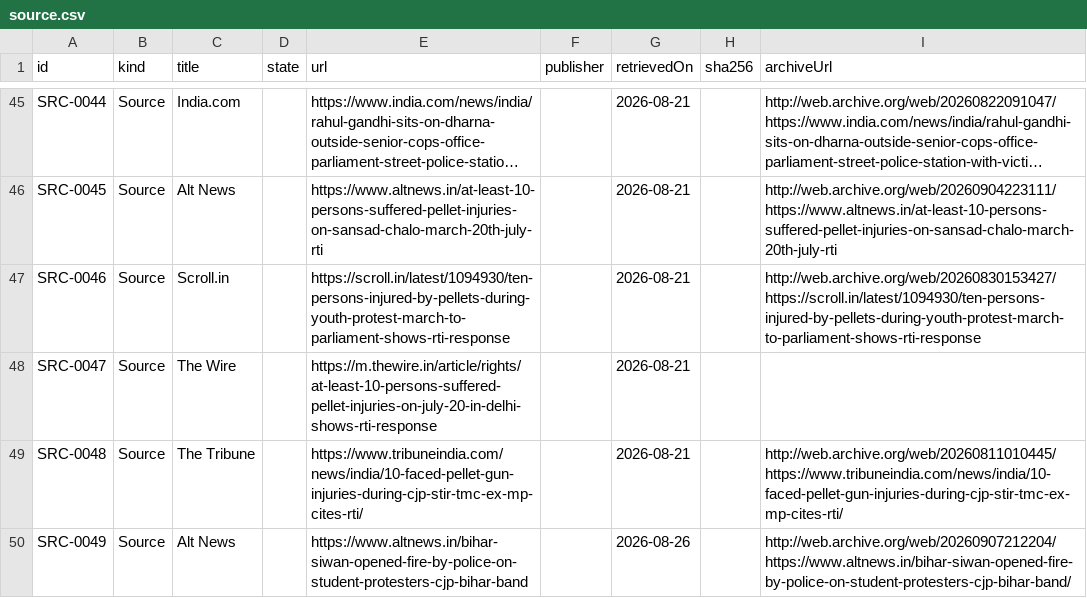
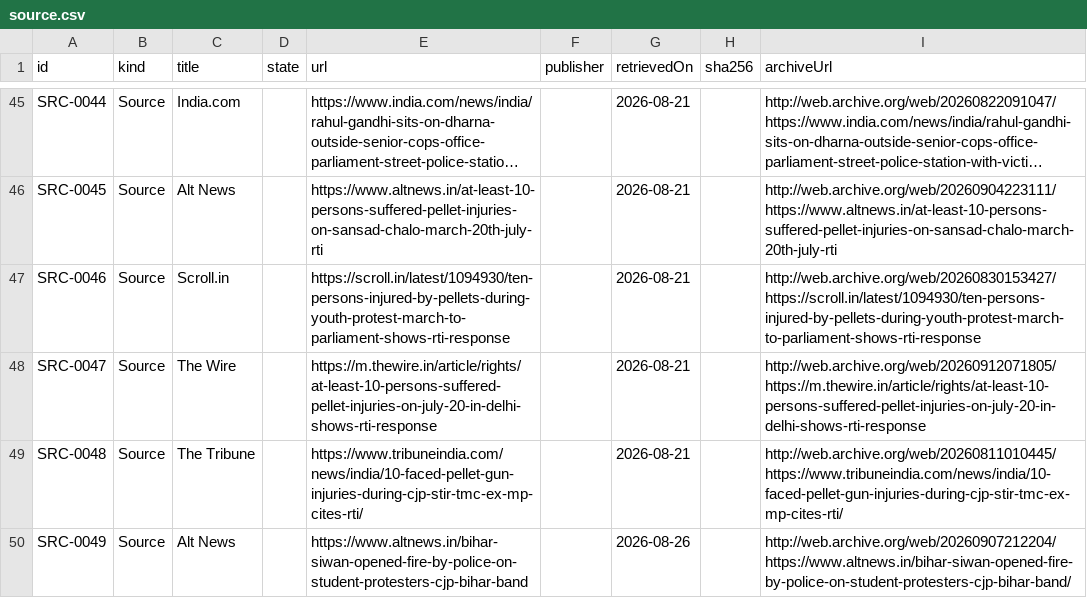
Before and after one commit to Varnasr/WhoGaveTheOrder, a CSV file: data/export/source.csv, drawn as a sheet; only a part is shown, gaps mark what is left out; long unchanged cells end in ….

```diff
--- a/data/export/source.csv
+++ b/data/export/source.csv
@@ -47,3 +47,3 @@ SRC-0045,Source,Alt News,,https://www.altnews.in/at-least-10-persons-suffered-pe
 SRC-0046,Source,Scroll.in,,https://scroll.in/latest/1094930/ten-persons-injured-by-pellets-during-youth-protest-march-to-parliament-shows-rti-response,,2026-08-21,,http://web.archive.org/web/20260830153427/https://scroll.in/latest/1094930/ten-persons-injured-by-pellets-during-youth-protest-march-to-parliament-shows-rti-response
-SRC-0047,Source,The Wire,,https://m.thewire.in/article/rights/at-least-10-persons-suffered-pellet-injuries-on-july-20-in-delhi-shows-rti-response,,2026-08-21,,
+SRC-0047,Source,The Wire,,https://m.thewire.in/article/rights/at-least-10-persons-suffered-pellet-injuries-on-july-20-in-delhi-shows-rti-response,,2026-08-21,,http://web.archive.org/web/20260912071805/https://m.thewire.in/article/rights/at-least-10-persons-suffered-pellet-injuries-on-july-20-in-delhi-shows-rti-response
 SRC-0048,Source,The Tribune,,https://www.tribuneindia.com/news/india/10-faced-pellet-gun-injuries-during-cjp-stir-tmc-ex-mp-cites-rti/,,2026-08-21,,http://web.archive.org/web/20260811010445/https://www.tribuneindia.com/news/india/10-faced-pellet-gun-injuries-during-cjp-stir-tmc-ex-mp-cites-rti/
```
Also changed, not shown: 5 other files.
